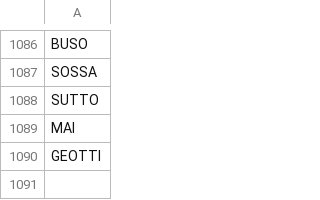
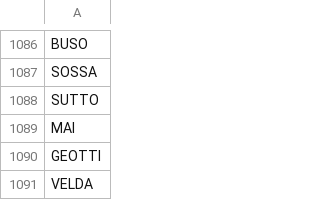
Before and after one commit to stonelore/stone, a CSV file: _data/stones.csv, drawn as a sheet; only a part is shown, gaps mark what is left out; the diff names each change by its address in the sheet, - before the commit and + after, or states it on an @@ line.

Commit message:
Append

```diff
--- a/_data/stones.csv
+++ b/_data/stones.csv
+row 1091: VELDA
```
